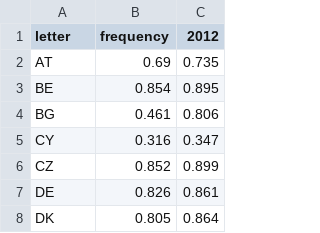
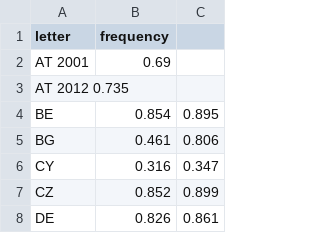
Before and after one commit to MiHiHo/MiHiHo.github.io, a TSV file: data.tsv, drawn as a sheet; only a part is shown; the shorter side is filled out with more unchanged rows.

Commit message:
hgd
je

```diff
--- a/data.tsv
+++ b/data.tsv
@@ -1,3 +1,4 @@
-letter	frequency	2012
-AT	0.69 	0.735
+letter	frequency
+AT 2001	0.69 	
+AT 2012 0.735
 BE	0.854 	0.895
```
